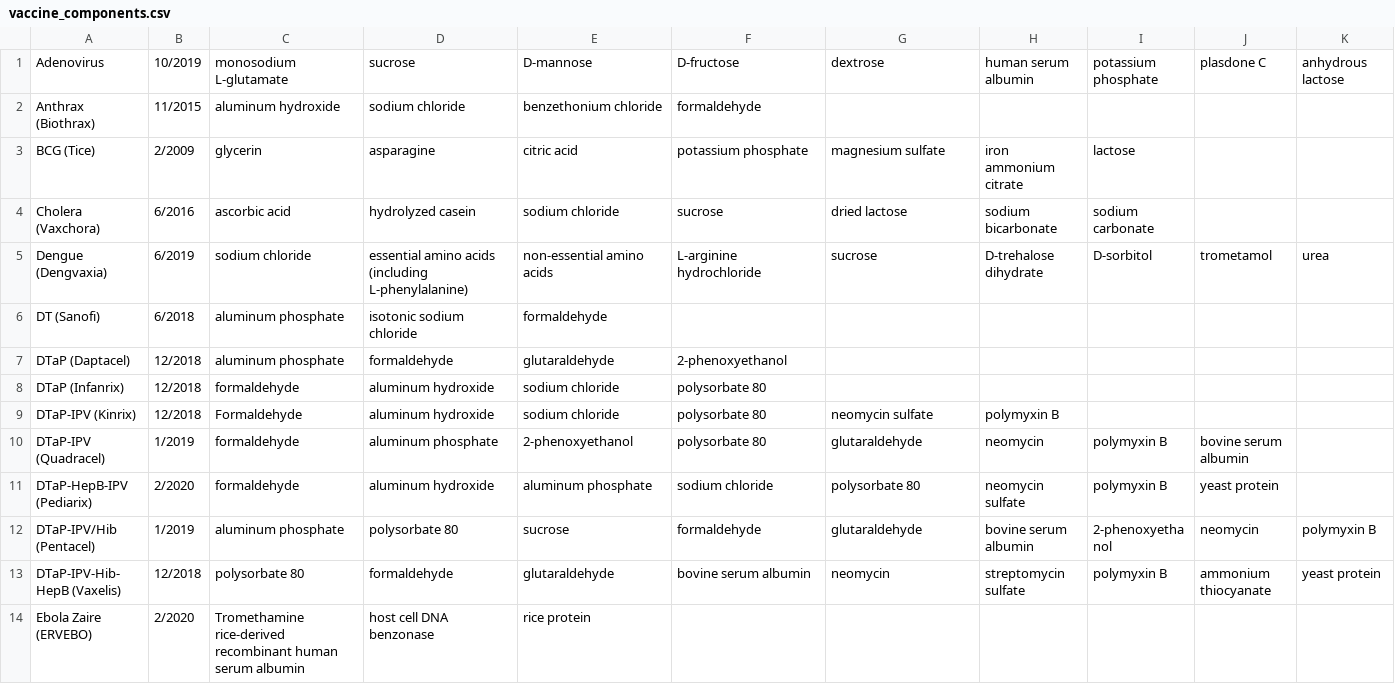
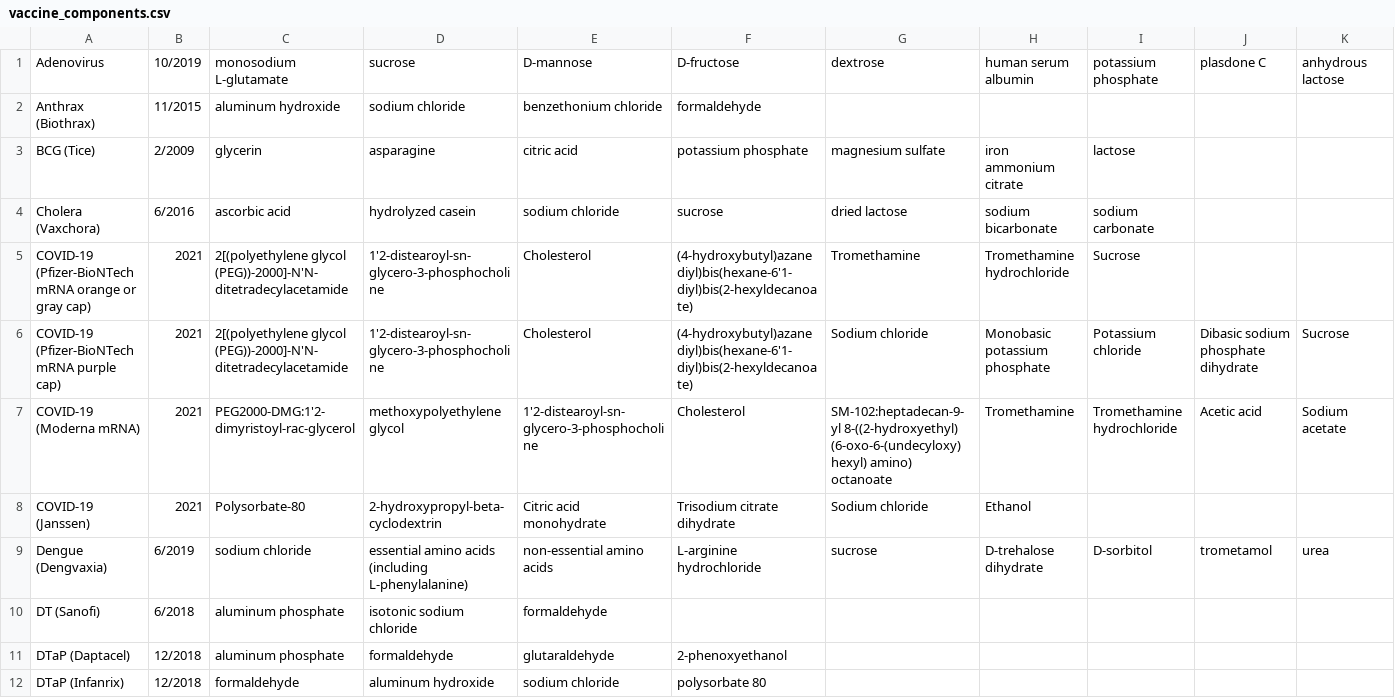
Before and after one commit to mbdoud/VaccineChecker, a CSV file: vaccine_components.csv, drawn as a sheet; only a part is shown; the shorter side is filled out with more unchanged rows; rows hold the shown columns only; the diff names each change by its address in the sheet, - before the commit and + after, or states it on an @@ line.

Commit message:
added COVID vaccines
COVID vaccine ingredients obtained from https://www.cdc.gov/vaccines/covid-19/clinical-considerations/covid-19-vaccines-us.html#Appendix-C

```diff
--- a/vaccine_components.csv
+++ b/vaccine_components.csv
+row 5: COVID-19 (Pfizer-BioNTech mRNA orange or gray cap) | 2021 | 2[(polyethylene glycol (PEG))-2000]-N'N-ditetradecylacetamide | 1'2-distearoyl-sn-glycero-3-phosphocholine | Cholesterol | (4-hydroxybutyl)azanediyl)bis(hexane-6'1-diyl)bis(2-hexyldecanoate) | Tromethamine | Tromethamine hydrochloride | Sucrose
+row 6: COVID-19 (Pfizer-BioNTech mRNA purple cap) | 2021 | 2[(polyethylene glycol (PEG))-2000]-N'N-ditetradecylacetamide | 1'2-distearoyl-sn-glycero-3-phosphocholine | Cholesterol | (4-hydroxybutyl)azanediyl)bis(hexane-6'1-diyl)bis(2-hexyldecanoate) | Sodium chloride | Monobasic potassium phosphate | Potassium chloride | Dibasic sodium phosphate dihydrate | Sucrose
+row 7: COVID-19 (Moderna mRNA) | 2021 | PEG2000-DMG:1'2-dimyristoyl-rac-glycerol | methoxypolyethylene glycol | 1'2-distearoyl-sn-glycero-3-phosphocholine | Cholesterol | SM-102:heptadecan-9-yl 8-((2-hydroxyethyl) (6-oxo-6-(undecyloxy) hexyl) amino) octanoate | Tromethamine | Tromethamine hydrochloride | Acetic acid | Sodium acetate
+row 8: COVID-19 (Janssen) | 2021 | Polysorbate-80 | 2-hydroxypropyl-beta-cyclodextrin | Citric acid monohydrate | Trisodium citrate dihydrate | Sodium chloride | Ethanol
```
